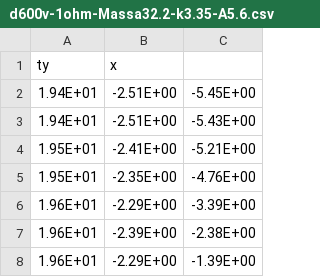
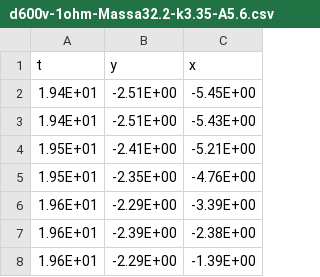
Before and after one commit to pdlmachado/Herbrand, a CSV file: Experimento/Amortecimento/d600v-1ohm-Massa32.2-k3.35-A5.6.csv, drawn as a sheet; only a part is shown.

Commit message:
Fix CSV header formatting
Updated the header format in the CSV file.

```diff
--- a/Experimento/Amortecimento/d600v-1ohm-Massa32.2-k3.35-A5.6.csv
+++ b/Experimento/Amortecimento/d600v-1ohm-Massa32.2-k3.35-A5.6.csv
@@ -1,2 +1,2 @@
-ty;x
+t;y;x
 1.94E+01;-2.51E+00;-5.45E+00
```
